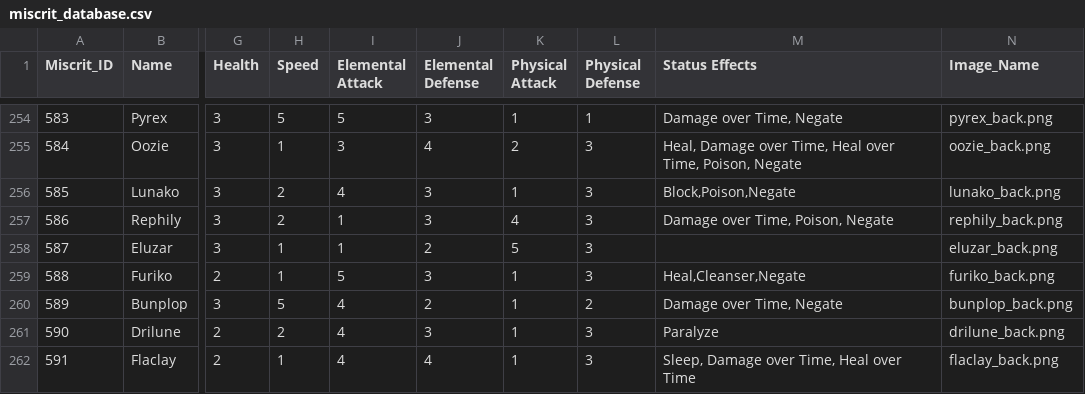
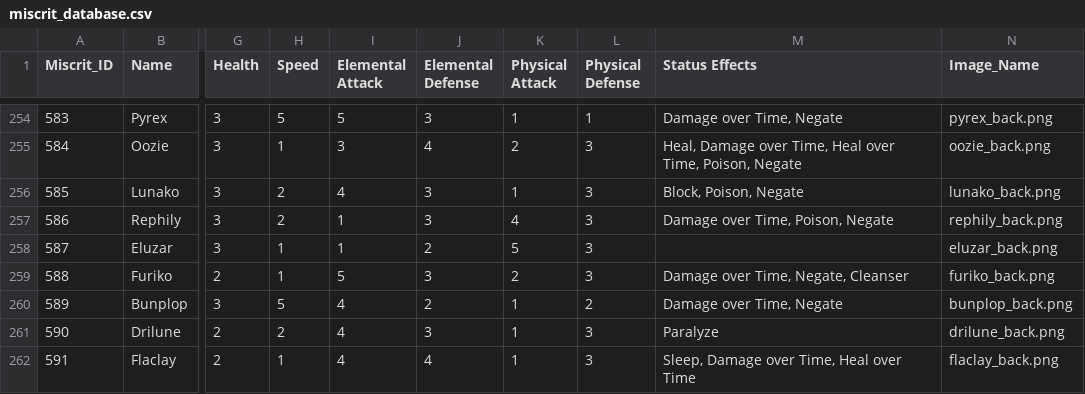
Before and after one commit to zaxnite/Miscrits_Nexus, a CSV file: data/miscrit_database.csv, drawn as a sheet; only a part is shown, gaps mark what is left out; the diff covers the shown part only; the diff names each change by its address in the sheet, - before the commit and + after, or states it on an @@ line.

```diff
--- a/data/miscrit_database.csv
+++ b/data/miscrit_database.csv
-M256 (Status Effects): Block,Poison,Negate
+M256 (Status Effects): Block, Poison, Negate
-K259 (Physical Attack): 1
+K259 (Physical Attack): 2
-M259 (Status Effects): Heal,Cleanser,Negate
+M259 (Status Effects): Damage over Time, Negate, Cleanser
```
Also changed, not shown: 11 edited cells elsewhere in this file, data/moves_database.csv, 5 other files.
